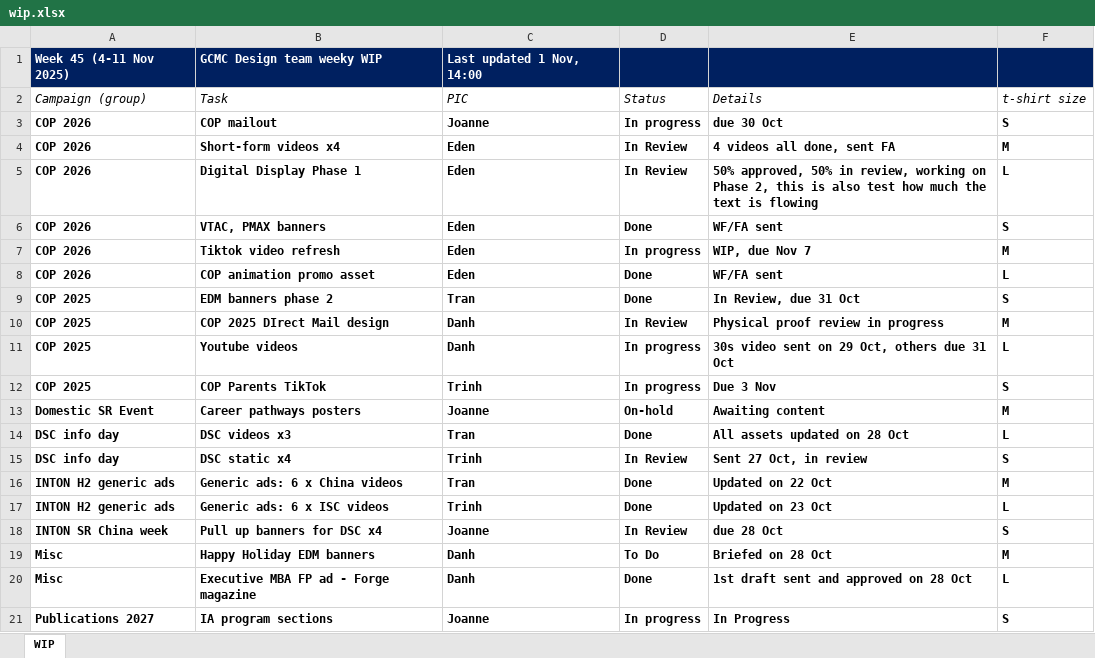
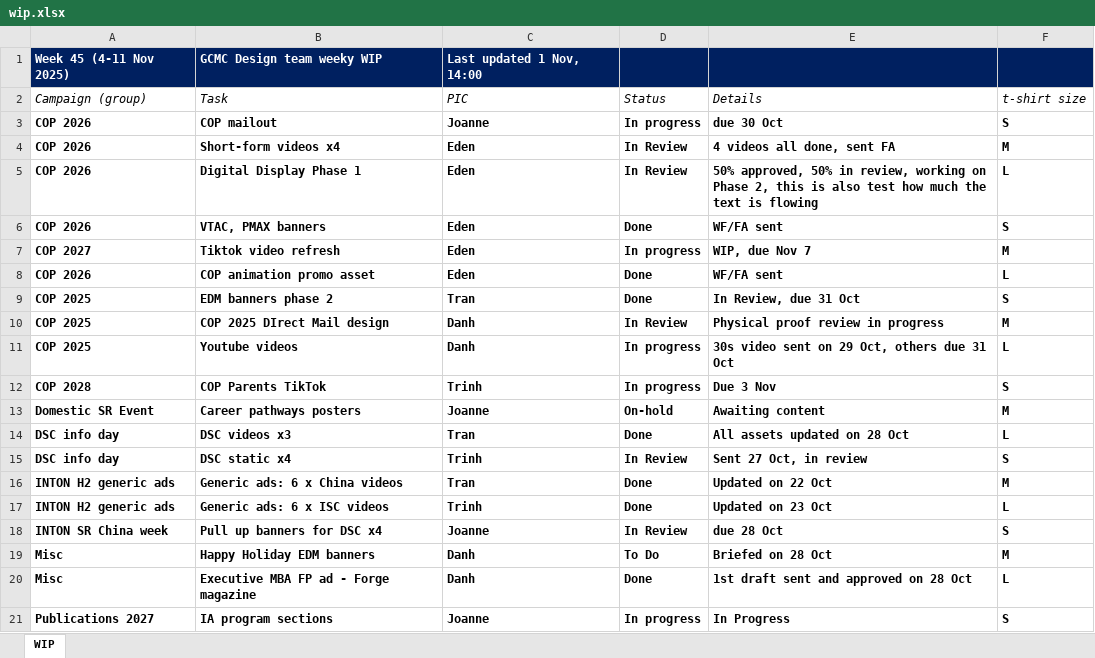
Before and after one commit to westmere7/RMIT_WIP, an Excel workbook: data/wip.xlsx, sheet WIP, drawn as a sheet; values as stored, in another font and other column widths than the file's, no borders; the diff names each change by its address in the sheet, - before the commit and + after, or states it on an @@ line.

Commit message:
Add files via upload

```diff
--- a/data/wip.xlsx (sheet WIP)
+++ b/data/wip.xlsx (sheet WIP)
-A7 (Campaign (group)): COP 2026
+A7 (Campaign (group)): COP 2027
-A12 (Campaign (group)): COP 2025
+A12 (Campaign (group)): COP 2028
```
